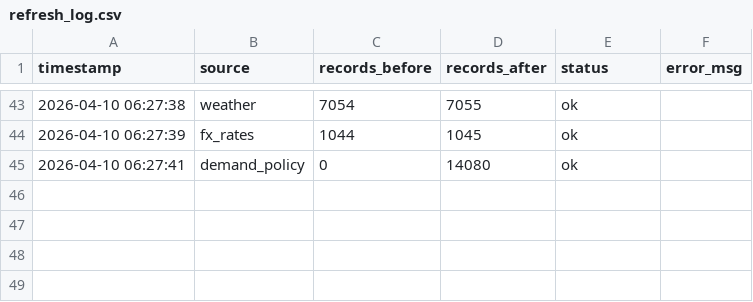
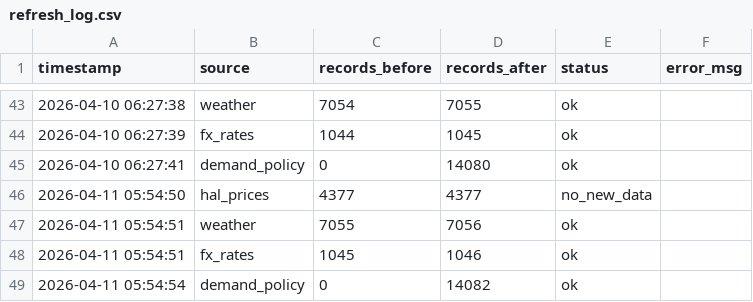
Before and after one commit to susarlar/orangepricecalculatorquantic, a CSV file: data/processed/refresh_log.csv, drawn as a sheet; only a part is shown, gaps mark what is left out; the diff names each change by its address in the sheet, - before the commit and + after, or states it on an @@ line.

```diff
--- a/data/processed/refresh_log.csv
+++ b/data/processed/refresh_log.csv
+row 46: 2026-04-11 05:54:50 | hal_prices | 4377 | 4377 | no_new_data
+row 47: 2026-04-11 05:54:51 | weather | 7055 | 7056 | ok
+row 48: 2026-04-11 05:54:51 | fx_rates | 1045 | 1046 | ok
+row 49: 2026-04-11 05:54:54 | demand_policy | 0 | 14082 | ok
```
Also changed, not shown: data/processed/prediction_history.csv, data/raw/demand_features.csv, 12 other files.
